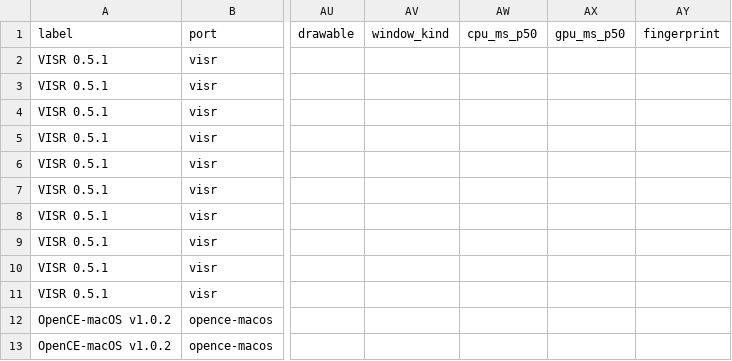
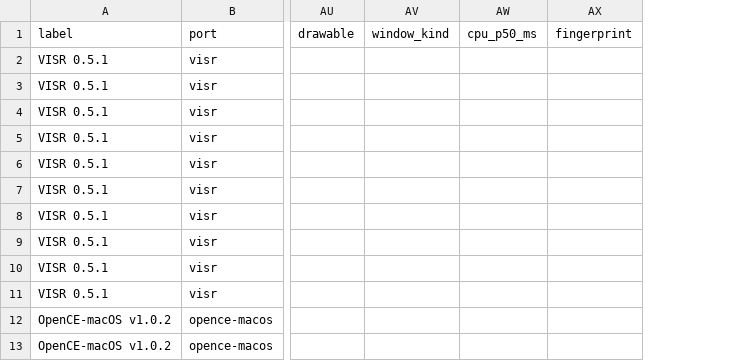
Before and after one commit to steverice/halo-ce-ios, a CSV file: docs/benchmarks/results.csv, drawn as a sheet; only a part is shown, gaps mark what is left out; removed rows and columns are numbered as before the commit, all else as after; the diff names each change by its address in the sheet, - before the commit and + after, or states it on an @@ line.

```diff
--- a/docs/benchmarks/results.csv
+++ b/docs/benchmarks/results.csv
-column AW (cpu_ms_p50), empty
-column AX (gpu_ms_p50), empty
+column AW (cpu_p50_ms), empty
```
Also changed, not shown: docs/site/benchmarks/results.csv, 4 other files.
